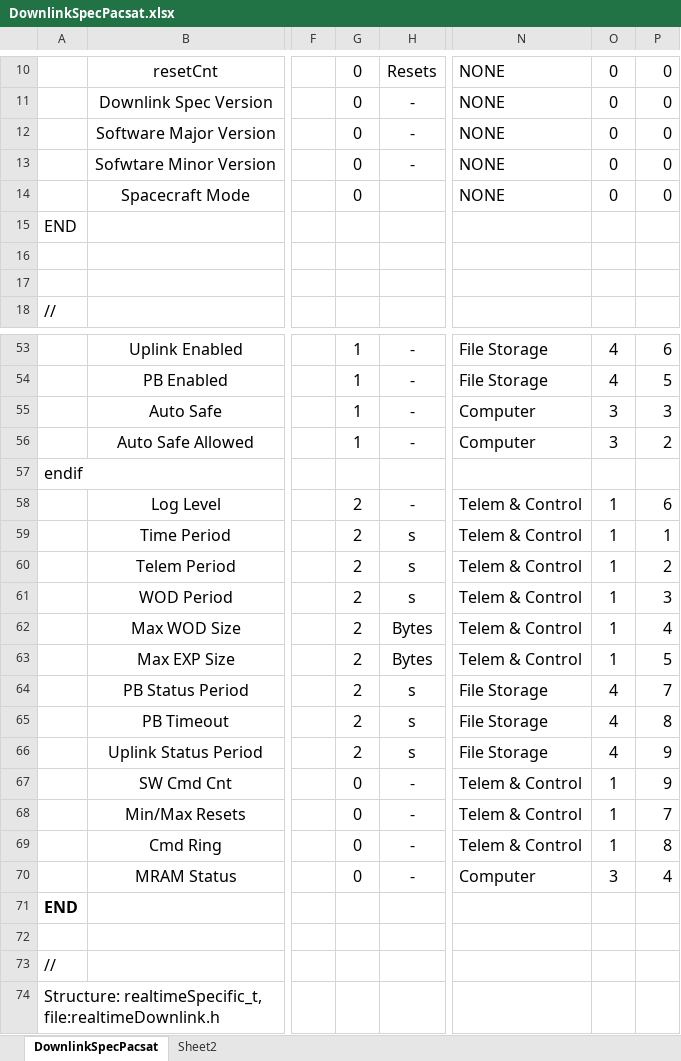
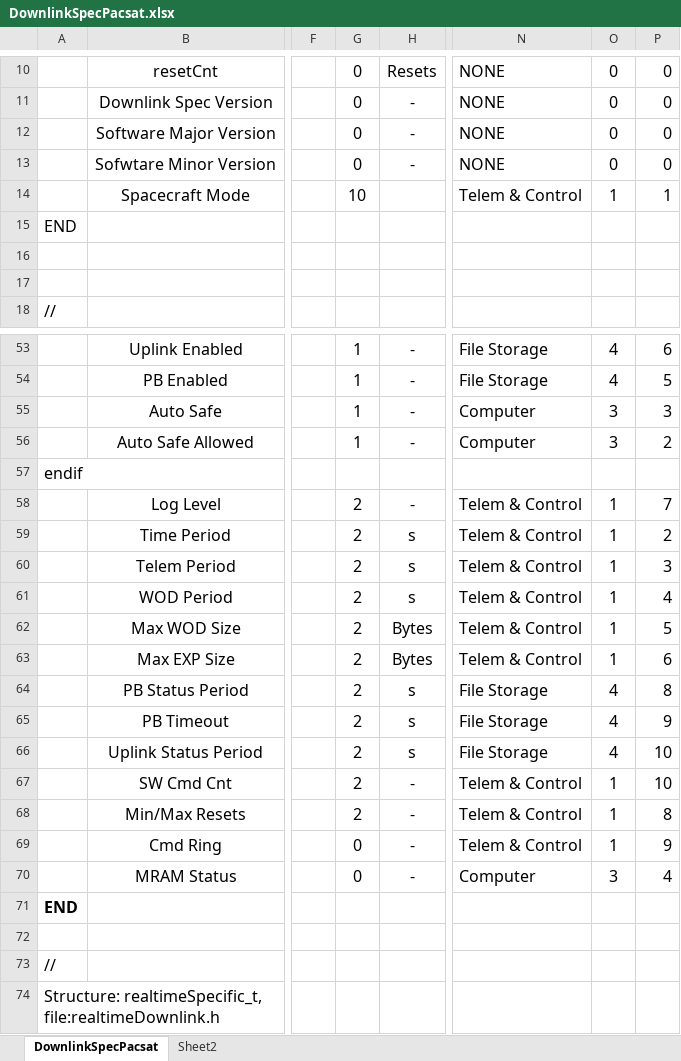
Before and after one commit to AMSAT-NA/PacSatDocs, an Excel workbook: TelemDefinition/DownlinkSpecPacsat.xlsx, sheet DownlinkSpecPacsat, drawn as a sheet; only a part is shown, gaps mark what is left out; values as stored, in another font and other column widths than the file's, no borders; the diff names each change by its address in the sheet, - before the commit and + after, or states it on an @@ line.

```diff
--- a/TelemDefinition/DownlinkSpecPacsat.xlsx (sheet DownlinkSpecPacsat)
+++ b/TelemDefinition/DownlinkSpecPacsat.xlsx (sheet DownlinkSpecPacsat)
-G14: 0
+G14: 10
-N14: NONE
+N14: Telem & Control
-O14: 0
+O14: 1
-P14: 0
+P14: 1
-P58: 6
+P58: 7
-P59: 1
+P59: 2
-P60: 2
+P60: 3
-P61: 3
+P61: 4
-P62: 4
+P62: 5
-P63: 5
+P63: 6
-P64: 7
+P64: 8
-P65: 8
+P65: 9
-P66:P67: 9
+P66:P67: 10
-G67:G68: 0
+G67:G68: 2
-P68: 7
+P68: 8
-P69: 8
+P69: 9
```
Also changed, not shown: 5 other files.
